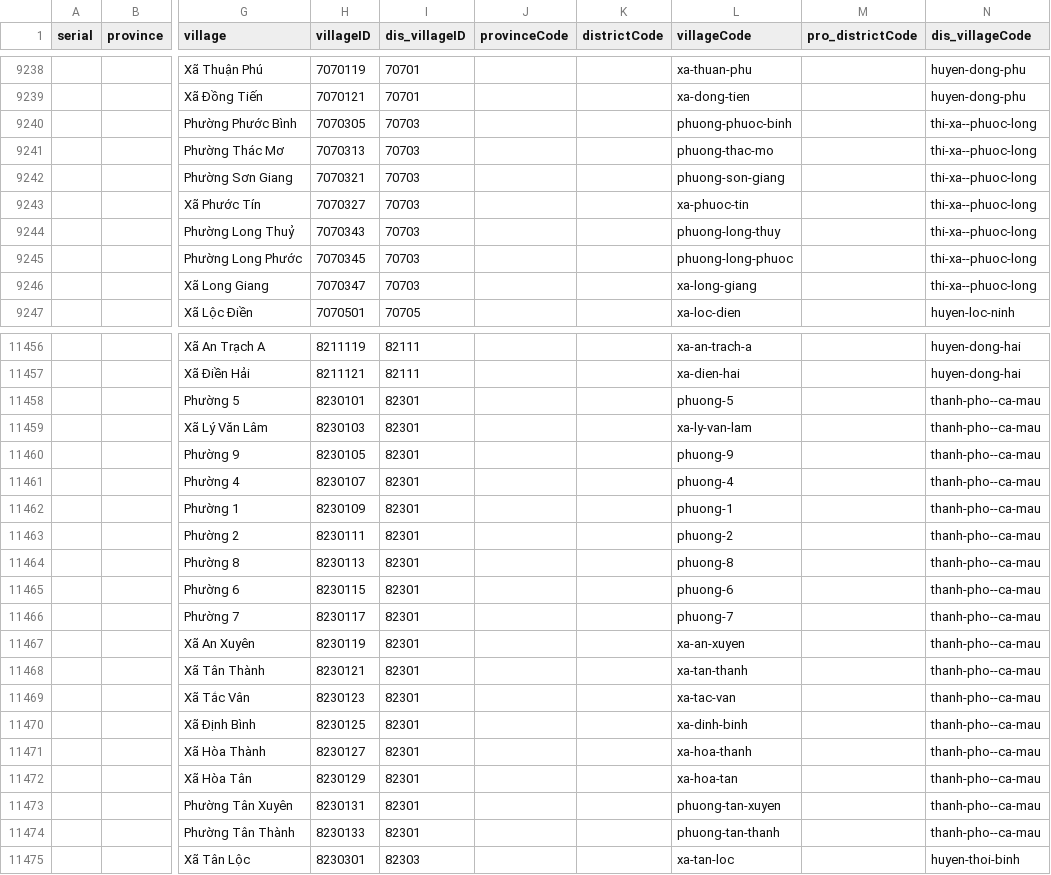
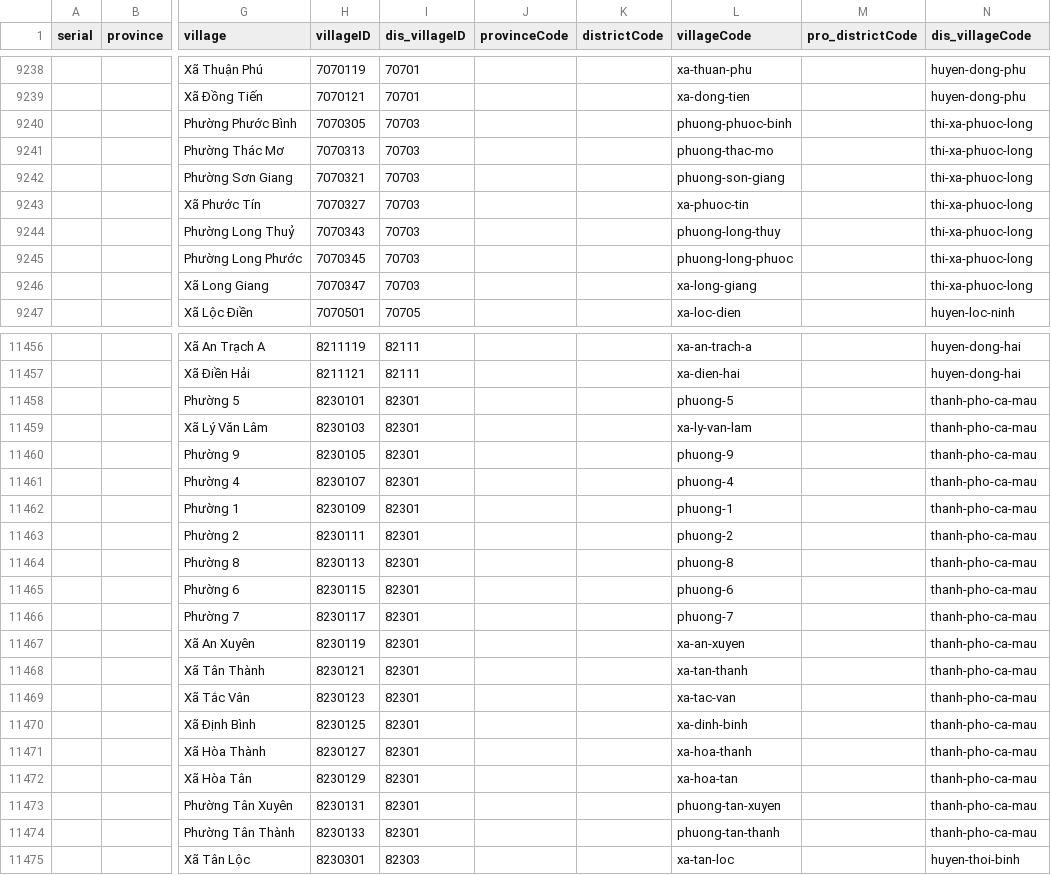
Before and after one commit to longcailay/apiserver, a CSV file: AddInfoToAddress/addressResult.csv, drawn as a sheet; only a part is shown, gaps mark what is left out; the diff covers the shown part only; the diff names each change by its address in the sheet, - before the commit and + after, or states it on an @@ line.

```diff
--- a/AddInfoToAddress/addressResult.csv
+++ b/AddInfoToAddress/addressResult.csv
-N9240:N9246 (dis_villageCode): thi-xa--phuoc-long
+N9240:N9246 (dis_villageCode): thi-xa-phuoc-long
-N11458:N11474 (dis_villageCode): thanh-pho--ca-mau
+N11458:N11474 (dis_villageCode): thanh-pho-ca-mau
```
Also changed, not shown: 118 edited cells elsewhere in this file, 10 other files.
